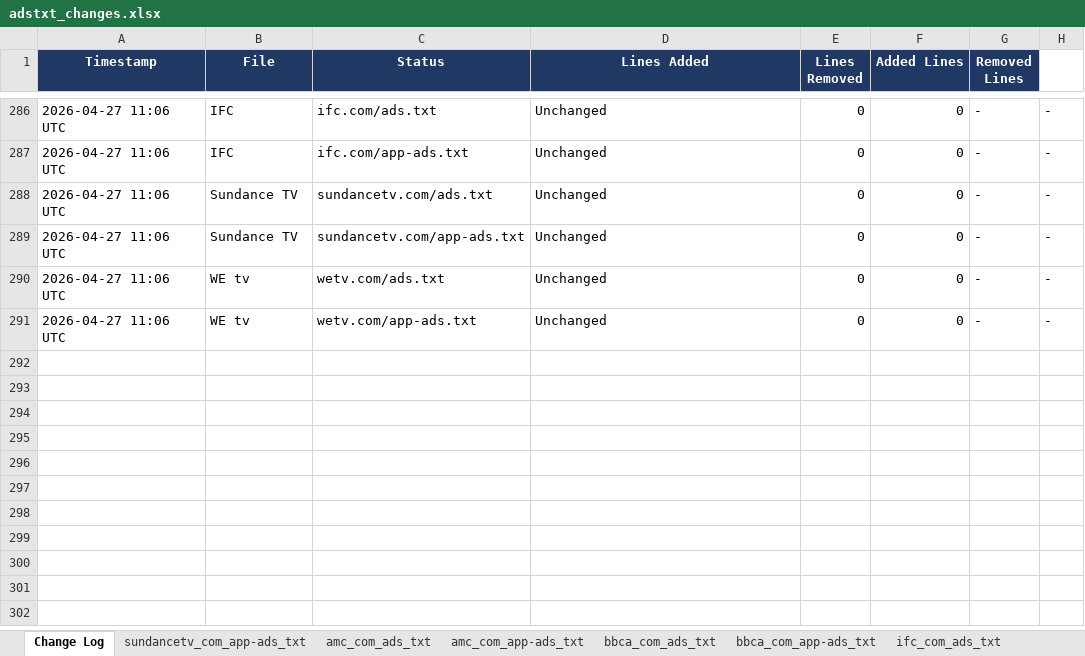
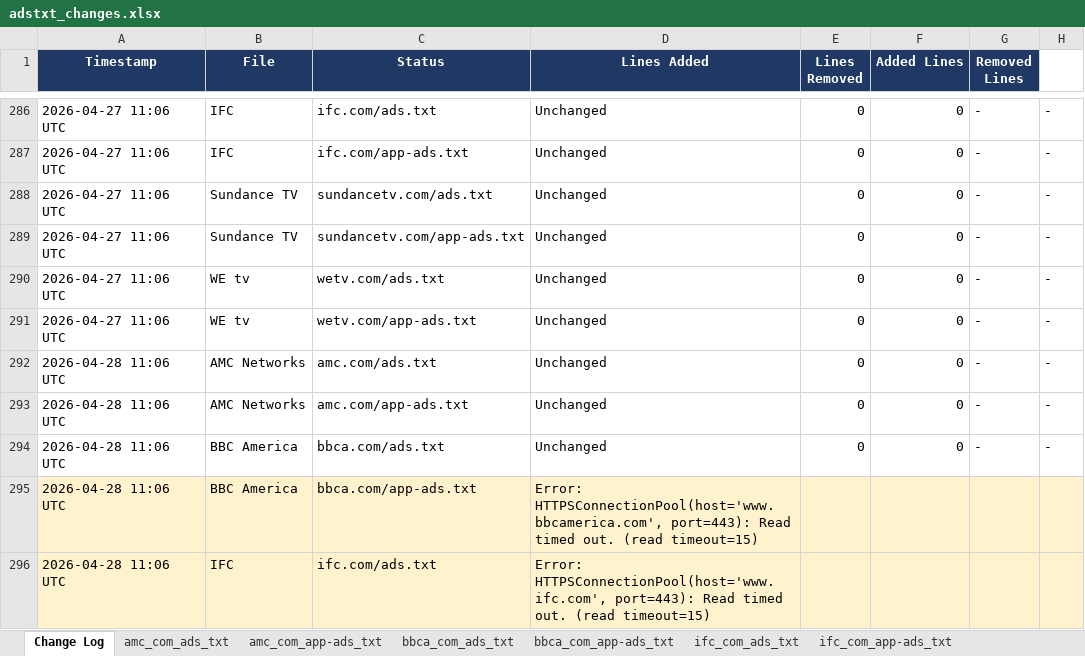
Before and after one commit to hazz3000/adstxt-monitor, an Excel workbook: adstxt_changes.xlsx, sheet Change Log, drawn as a sheet; only a part is shown, gaps mark what is left out; values as stored, in another font and other column widths than the file's, no borders; the diff covers the shown part only; the diff names each change by its address in the sheet, - before the commit and + after, or states it on an @@ line.

```diff
--- a/adstxt_changes.xlsx (sheet Change Log)
+++ b/adstxt_changes.xlsx (sheet Change Log)
+row 292: 2026-04-28 11:06 UTC | AMC Networks | amc.com/ads.txt | Unchanged | 0 | 0 | - | -
+row 293: 2026-04-28 11:06 UTC | AMC Networks | amc.com/app-ads.txt | Unchanged | 0 | 0 | - | -
+row 294: 2026-04-28 11:06 UTC | BBC America | bbca.com/ads.txt | Unchanged | 0 | 0 | - | -
+row 295: 2026-04-28 11:06 UTC | BBC America | bbca.com/app-ads.txt | Error: HTTPSConnectionPool(host='www.bbcamerica.com', port=443): Read timed out. (read timeout=15)
+row 296: 2026-04-28 11:06 UTC | IFC | ifc.com/ads.txt | Error: HTTPSConnectionPool(host='www.ifc.com', port=443): Read timed out. (read timeout=15)
```
Also changed, not shown: 5 added rows elsewhere in this sheet, sheet Current Snapshot, sheet sundancetv_com_app-ads_txt, other sheet tabs, 4 other files.
